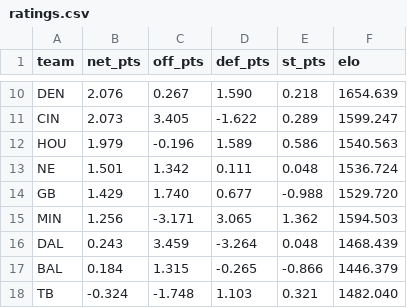
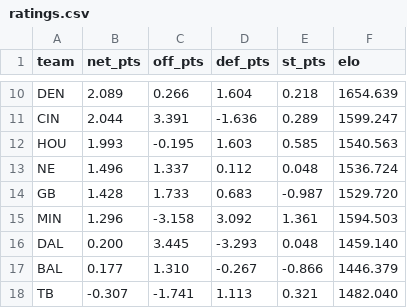
Before and after one commit to AramyJFerrent/AramyJFerrent, a CSV file: NFLScorePredictor/predictions/ratings.csv, drawn as a sheet; only a part is shown, gaps mark what is left out; the diff covers the shown part only; the diff names each change by its address in the sheet, - before the commit and + after, or states it on an @@ line.

```diff
--- a/NFLScorePredictor/predictions/ratings.csv
+++ b/NFLScorePredictor/predictions/ratings.csv
-B10 (net_pts): 2.076
+B10 (net_pts): 2.089
-C10 (off_pts): 0.267
+C10 (off_pts): 0.266
-D10 (def_pts): 1.590
+D10 (def_pts): 1.604
-B11 (net_pts): 2.073
+B11 (net_pts): 2.044
-C11 (off_pts): 3.405
+C11 (off_pts): 3.391
-D11 (def_pts): -1.622
+D11 (def_pts): -1.636
-B12 (net_pts): 1.979
+B12 (net_pts): 1.993
-C12 (off_pts): -0.196
+C12 (off_pts): -0.195
-D12 (def_pts): 1.589
+D12 (def_pts): 1.603
-E12 (st_pts): 0.586
+E12 (st_pts): 0.585
-B13 (net_pts): 1.501
+B13 (net_pts): 1.496
-C13 (off_pts): 1.342
+C13 (off_pts): 1.337
-D13 (def_pts): 0.111
+D13 (def_pts): 0.112
-B14 (net_pts): 1.429
+B14 (net_pts): 1.428
-C14 (off_pts): 1.740
+C14 (off_pts): 1.733
-D14 (def_pts): 0.677
+D14 (def_pts): 0.683
-E14 (st_pts): -0.988
+E14 (st_pts): -0.987
-B15 (net_pts): 1.256
+B15 (net_pts): 1.296
-C15 (off_pts): -3.171
+C15 (off_pts): -3.158
-D15 (def_pts): 3.065
+D15 (def_pts): 3.092
-E15 (st_pts): 1.362
+E15 (st_pts): 1.361
-B16 (net_pts): 0.243
+B16 (net_pts): 0.200
-C16 (off_pts): 3.459
+C16 (off_pts): 3.445
-D16 (def_pts): -3.264
+D16 (def_pts): -3.293
-F16 (elo): 1468.439
+F16 (elo): 1459.140
-B17 (net_pts): 0.184
+B17 (net_pts): 0.177
-C17 (off_pts): 1.315
+C17 (off_pts): 1.310
-D17 (def_pts): -0.265
+D17 (def_pts): -0.267
-B18 (net_pts): -0.324
+B18 (net_pts): -0.307
-C18 (off_pts): -1.748
+C18 (off_pts): -1.741
-D18 (def_pts): 1.103
+D18 (def_pts): 1.113
```
Also changed, not shown: 1 added row, 1 removed row and 75 edited cells elsewhere in this file, NFLScorePredictor/predictions/log.csv, 3 other files.
